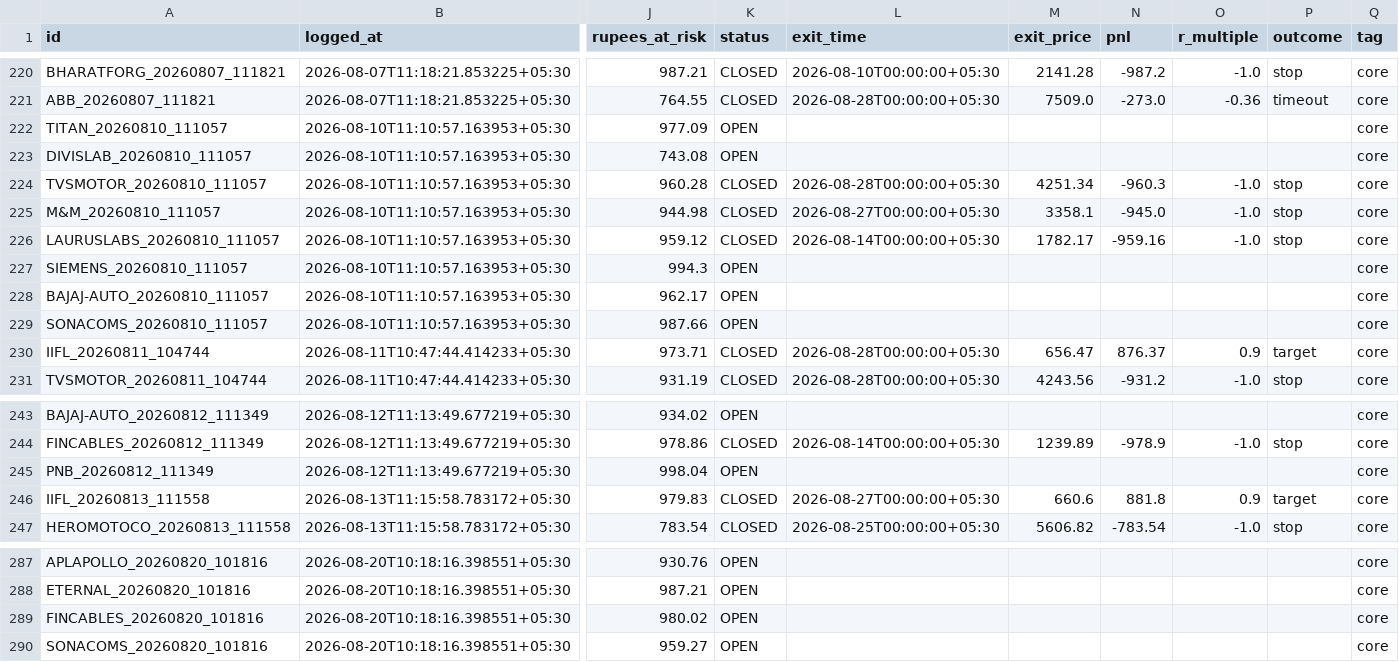
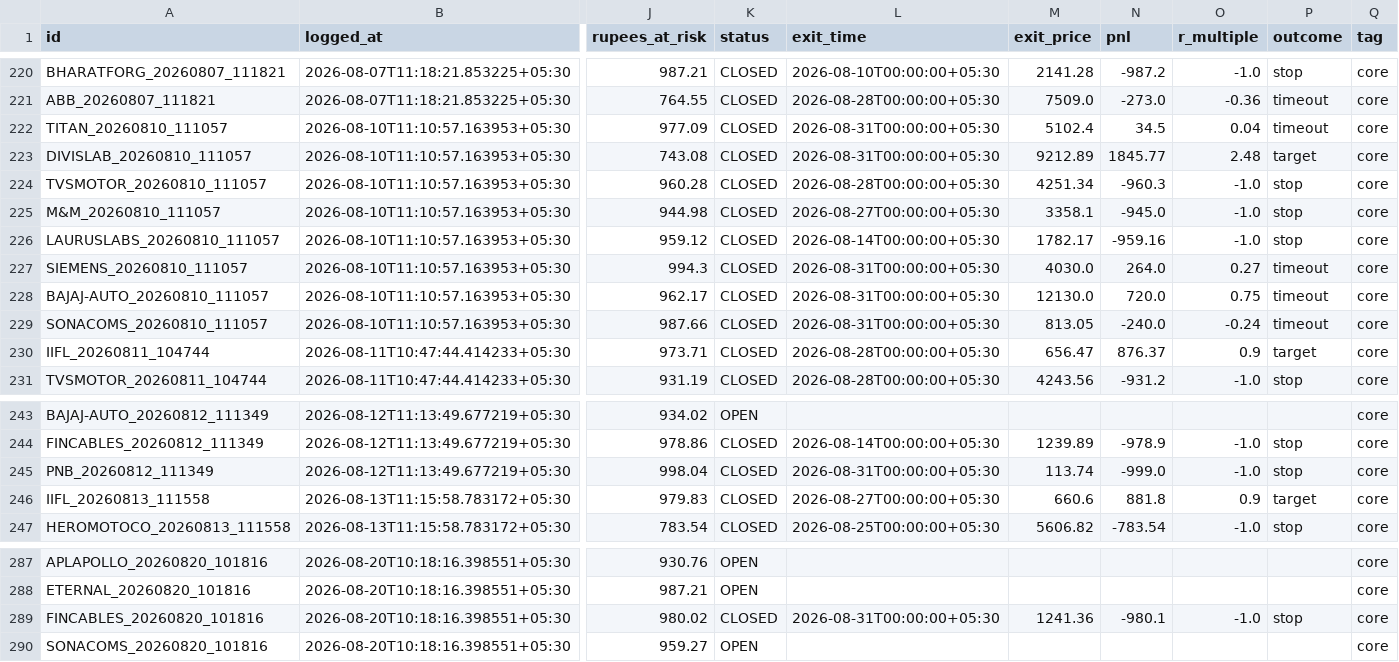
Before and after one commit to Arnav2412/trading-bot, a CSV file: reports/paper_trades.csv, drawn as a sheet; only a part is shown, gaps mark what is left out; the diff covers the shown part only; the diff names each change by its address in the sheet, - before the commit and + after, or states it on an @@ line.

```diff
--- a/reports/paper_trades.csv
+++ b/reports/paper_trades.csv
-K222:K223 (status): OPEN
+K222:K223 (status): CLOSED
-L222:L223 (exit_time): (empty)
+L222:L223 (exit_time): 2026-08-31T00:00:00+05:30
-M222 (exit_price): (empty)
+M222 (exit_price): 5102.4
-N222 (pnl): (empty)
+N222 (pnl): 34.5
-O222 (r_multiple): (empty)
+O222 (r_multiple): 0.04
-P222 (outcome): (empty)
+P222 (outcome): timeout
-M223 (exit_price): (empty)
+M223 (exit_price): 9212.89
-N223 (pnl): (empty)
+N223 (pnl): 1845.77
-O223 (r_multiple): (empty)
+O223 (r_multiple): 2.48
-P223 (outcome): (empty)
+P223 (outcome): target
-K227:K229 (status): OPEN
+K227:K229 (status): CLOSED
-L227:L229 (exit_time): (empty)
+L227:L229 (exit_time): 2026-08-31T00:00:00+05:30
-M227 (exit_price): (empty)
+M227 (exit_price): 4030.0
-N227 (pnl): (empty)
+N227 (pnl): 264.0
-O227 (r_multiple): (empty)
+O227 (r_multiple): 0.27
-P227:P229 (outcome): (empty)
+P227:P229 (outcome): timeout
-M228 (exit_price): (empty)
+M228 (exit_price): 12130.0
-N228 (pnl): (empty)
+N228 (pnl): 720.0
-O228 (r_multiple): (empty)
+O228 (r_multiple): 0.75
-M229 (exit_price): (empty)
+M229 (exit_price): 813.05
-N229 (pnl): (empty)
+N229 (pnl): -240.0
-O229 (r_multiple): (empty)
+O229 (r_multiple): -0.24
-K245 (status): OPEN
+K245 (status): CLOSED
-L245 (exit_time): (empty)
+L245 (exit_time): 2026-08-31T00:00:00+05:30
-M245 (exit_price): (empty)
+M245 (exit_price): 113.74
-N245 (pnl): (empty)
+N245 (pnl): -999.0
-O245 (r_multiple): (empty)
+O245 (r_multiple): -1.0
-P245 (outcome): (empty)
+P245 (outcome): stop
-K289 (status): OPEN
+K289 (status): CLOSED
-L289 (exit_time): (empty)
+L289 (exit_time): 2026-08-31T00:00:00+05:30
-M289 (exit_price): (empty)
+M289 (exit_price): 1241.36
-N289 (pnl): (empty)
+N289 (pnl): -980.1
-O289 (r_multiple): (empty)
+O289 (r_multiple): -1.0
-P289 (outcome): (empty)
+P289 (outcome): stop
```
Also changed, not shown: 36 edited cells elsewhere in this file, 3 other files.
